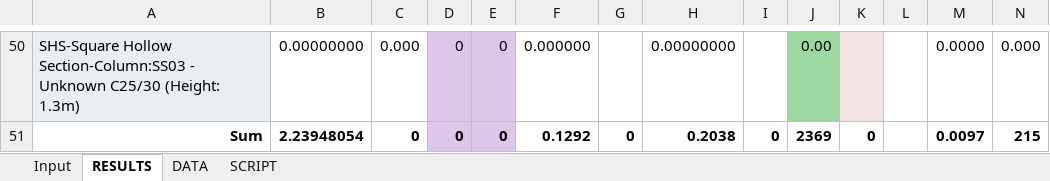
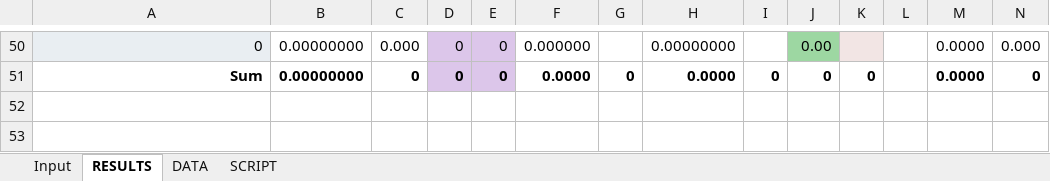
Before and after one commit to ioschkagautier/BIManalyst_g_22, an Excel workbook: A3/LCA_Advanced_BIM_to_Python_slabs.xlsx, sheet RESULTS, drawn as a sheet; only a part is shown, gaps mark what is left out; values as stored, in another font and other column widths than the file's, no borders; charts and pictures not drawn; the diff covers the shown part only; the diff names each change by its address in the sheet, - before the commit and + after, or states it on an @@ line.

```diff
--- a/A3/LCA_Advanced_BIM_to_Python_slabs.xlsx (sheet RESULTS)
+++ b/A3/LCA_Advanced_BIM_to_Python_slabs.xlsx (sheet RESULTS)
-A50: SHS-Square Hollow Section-Column:SS03 - Unknown C25/30 (Height: 1.3m)
+A50: 0
-B51: 2.23948054
+B51: 0.00000000
-F51: 0.1292
+F51: 0.0000
-H51: 0.2038
+H51: 0.0000
-J51: 2369
+J51: 0
-M51: 0.0097
+M51: 0.0000
-N51: 215
+N51: 0
```
Also changed, not shown: 22 added rows, 22 removed rows and 14 edited cells elsewhere in this sheet, sheet Input, formulas that keep their value, charts or pictures.
